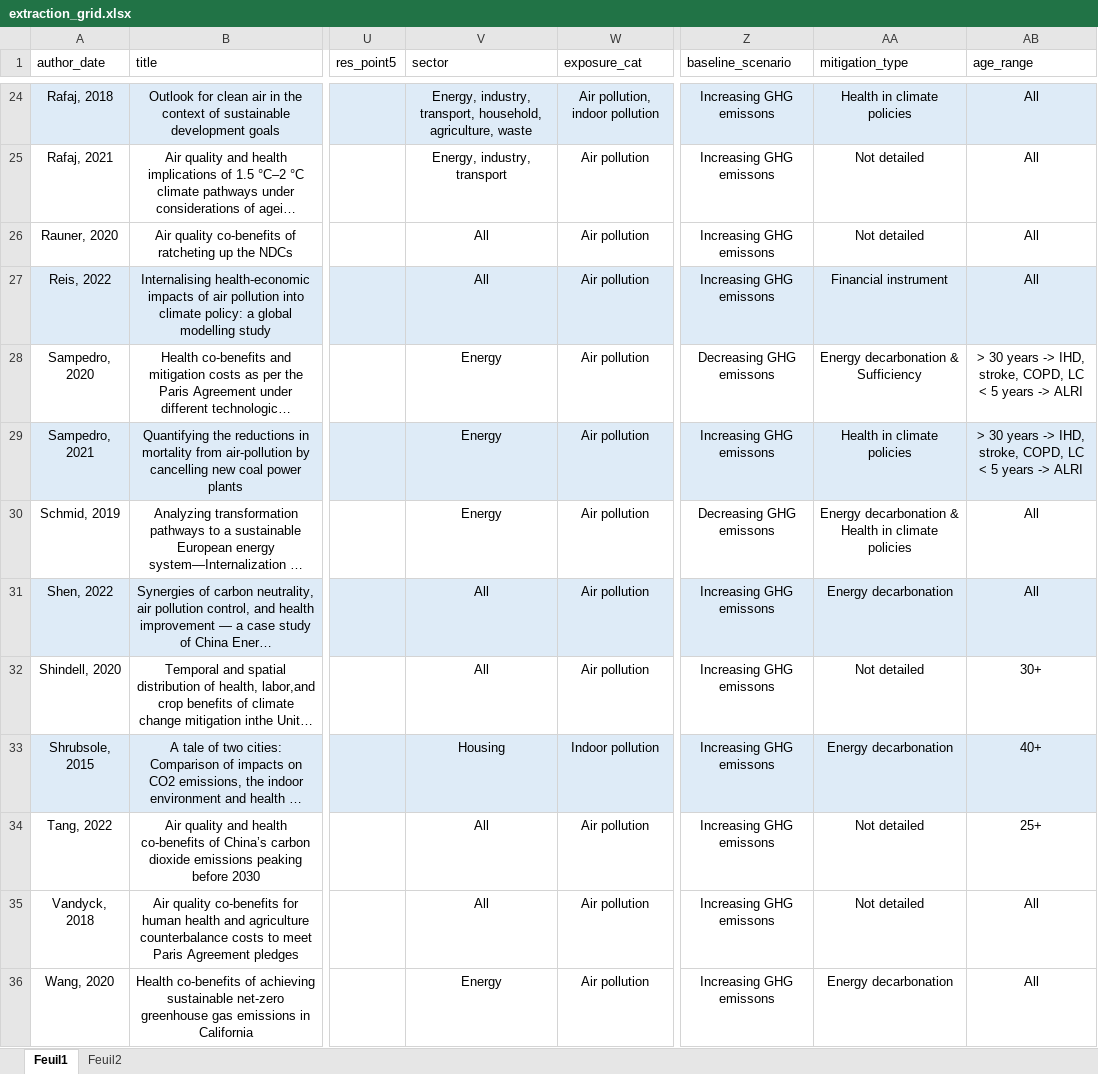
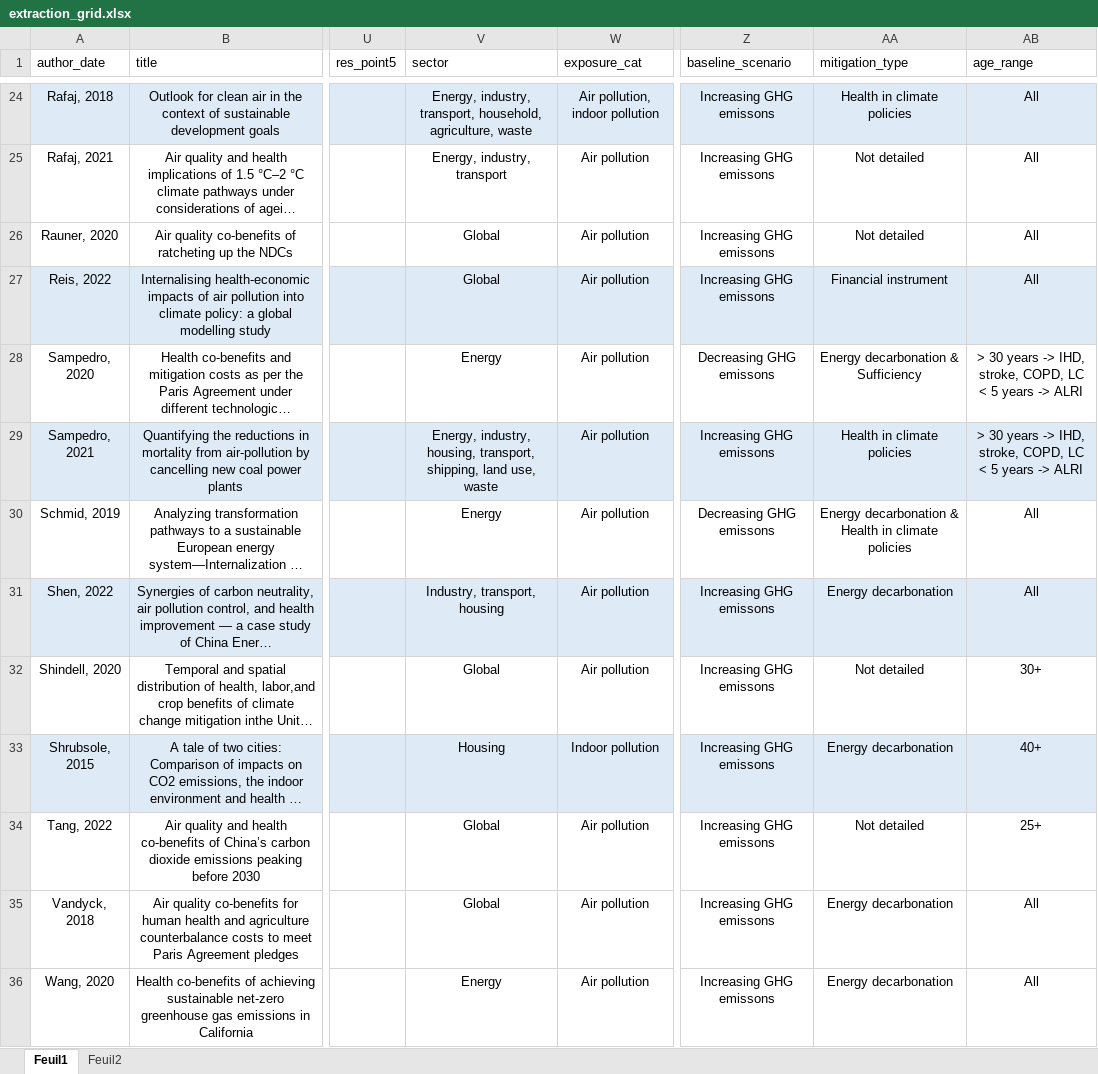
Before and after one commit to LeoMoutet/revue_syst, an Excel workbook: data/extraction_grid.xlsx, sheet Feuil1, drawn as a sheet; only a part is shown, gaps mark what is left out; long unchanged cells end in …; values as stored, in another font and other column widths than the file's, no borders; table styles not drawn; the diff covers the shown part only; the diff names each change by its address in the sheet, - before the commit and + after, or states it on an @@ line.

```diff
--- a/data/extraction_grid.xlsx (sheet Feuil1)
+++ b/data/extraction_grid.xlsx (sheet Feuil1)
-V26:V27 (sector): All
+V26:V27 (sector): Global
-V29 (sector): Energy
+V29 (sector): Energy, industry, housing, transport, shipping, land use, waste
-V31 (sector): All
+V31 (sector): Industry, transport, housing
-V32 (sector): All
+V32 (sector): Global
-V34:V35 (sector): All
+V34:V35 (sector): Global
-AA35 (mitigation_type): Not detailed
+AA35 (mitigation_type): Energy decarbonation
```
Also changed, not shown: 12 edited cells elsewhere in this sheet, data/extraction_grid_health_outcome.xlsx, 2 other files.
